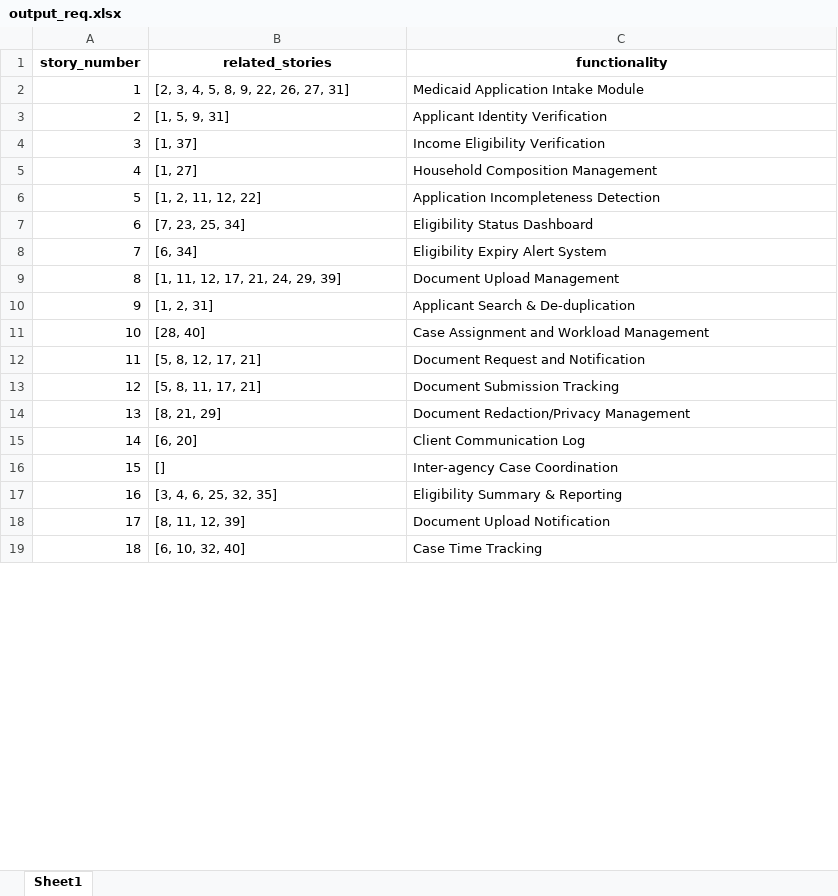
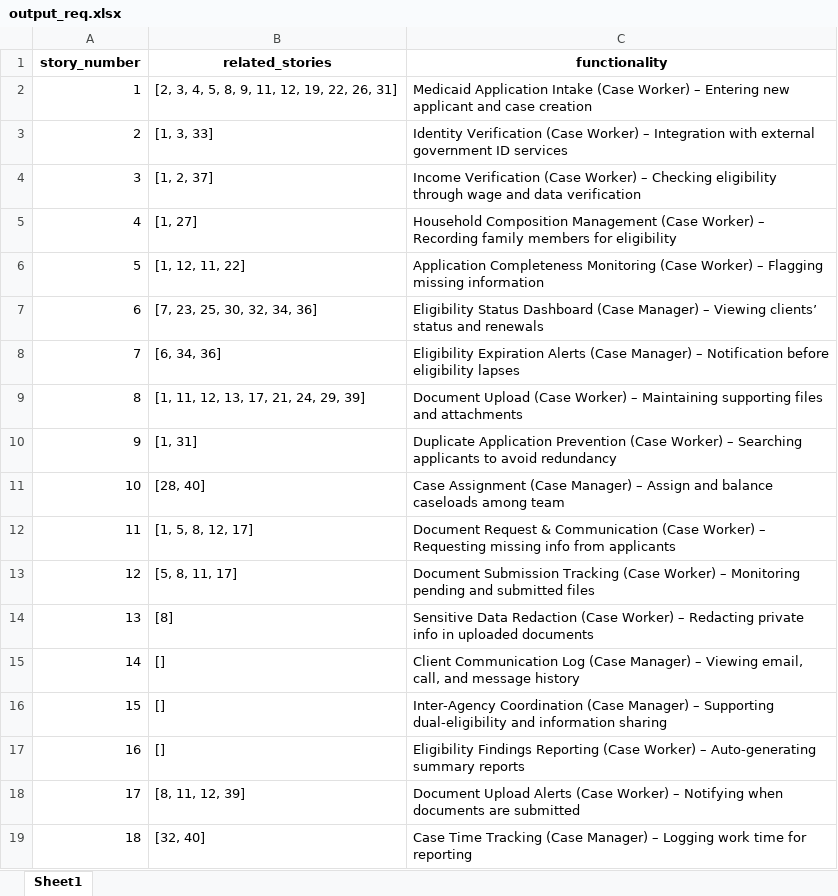
Before and after one commit to apakkan/QEIntern2025, an Excel workbook: output_req.xlsx, sheet Sheet1, drawn as a sheet; only a part is shown; values as stored, in another font and other column widths than the file's, no borders; the diff covers the shown part only; the diff names each change by its address in the sheet, - before the commit and + after, or states it on an @@ line.

Commit message:
Agent can successfully call query function

```diff
--- a/output_req.xlsx (sheet Sheet1)
+++ b/output_req.xlsx (sheet Sheet1)
-B2 (related_stories): [2, 3, 4, 5, 8, 9, 22, 26, 27, 31]
+B2 (related_stories): [2, 3, 4, 5, 8, 9, 11, 12, 19, 22, 26, 31]
-C2 (functionality): …Application Intake Module
+C2 (functionality): …Application Intake (Case Worker) – Entering new applicant and case creation
-B3 (related_stories): [1, 5, 9, 31]
+B3 (related_stories): [1, 3, 33]
-C3 (functionality): Applicant Identity Verification
+C3 (functionality): Identity Verification (Case Worker) – Integration with external government ID services
-B4 (related_stories): [1, 37]
+B4 (related_stories): [1, 2, 37]
-C4 (functionality): Income Eligibility Verification
+C4 (functionality): Income Verification (Case Worker) – Checking eligibility through wage and data verification
-C5 (functionality): …Composition Management
+C5 (functionality): …Composition Management (Case Worker) – Recording family members for eligibility
-B6 (related_stories): [1, 2, 11, 12, 22]
+B6 (related_stories): [1, 12, 11, 22]
-C6 (functionality): Application Incompleteness Detection
+C6 (functionality): Application Completeness Monitoring (Case Worker) – Flagging missing information
-B7 (related_stories): [7, 23, 25, 34]
+B7 (related_stories): [7, 23, 25, 30, 32, 34, 36]
-C7 (functionality): …Status Dashboard
+C7 (functionality): …Status Dashboard (Case Manager) – Viewing clients’ status and renewals
-B8 (related_stories): [6, 34]
+B8 (related_stories): [6, 34, 36]
-C8 (functionality): Eligibility Expiry Alert System
+C8 (functionality): Eligibility Expiration Alerts (Case Manager) – Notification before eligibility lapses
-B9 (related_stories): [1, 11, 12, 17, 21, 24, 29, 39]
+B9 (related_stories): [1, 11, 12, 13, 17, 21, 24, 29, 39]
-C9 (functionality): Document Upload Management
+C9 (functionality): Document Upload (Case Worker) – Maintaining supporting files and attachments
-B10 (related_stories): [1, 2, 31]
+B10 (related_stories): [1, 31]
-C10 (functionality): Applicant Search & De-duplication
+C10 (functionality): Duplicate Application Prevention (Case Worker) – Searching applicants to avoid redundancy
-C11 (functionality): Case Assignment and Workload Management
+C11 (functionality): Case Assignment (Case Manager) – Assign and balance caseloads among team
-B12 (related_stories): [5, 8, 12, 17, 21]
+B12 (related_stories): [1, 5, 8, 12, 17]
-C12 (functionality): Document Request and Notification
+C12 (functionality): Document Request & Communication (Case Worker) – Requesting missing info from applicants
-B13 (related_stories): [5, 8, 11, 17, 21]
+B13 (related_stories): [5, 8, 11, 17]
-C13 (functionality): …Submission Tracking
+C13 (functionality): …Submission Tracking (Case Worker) – Monitoring pending and submitted files
-B14 (related_stories): [8, 21, 29]
+B14 (related_stories): [8]
-C14 (functionality): Document Redaction/Privacy Management
+C14 (functionality): Sensitive Data Redaction (Case Worker) – Redacting private info in uploaded documents
-B15 (related_stories): [6, 20]
+B15 (related_stories): []
-C15 (functionality): …Communication Log
+C15 (functionality): …Communication Log (Case Manager) – Viewing email, call, and message history
-C16 (functionality): Inter-agency Case Coordination
+C16 (functionality): Inter-Agency Coordination (Case Manager) – Supporting dual-eligibility and information sharing
-B17 (related_stories): [3, 4, 6, 25, 32, 35]
+B17 (related_stories): []
-C17 (functionality): Eligibility Summary & Reporting
+C17 (functionality): Eligibility Findings Reporting (Case Worker) – Auto-generating summary reports
-C18 (functionality): Document Upload Notification
+C18 (functionality): Document Upload Alerts (Case Worker) – Notifying when documents are submitted
-B19 (related_stories): [6, 10, 32, 40]
+B19 (related_stories): [32, 40]
-C19 (functionality): Case Time Tracking
+C19 (functionality): Case Time Tracking (Case Manager) – Logging work time for reporting
```
Also changed, not shown: 36 edited cells elsewhere in this sheet, output_test_cases.xlsx, 14 other files.
